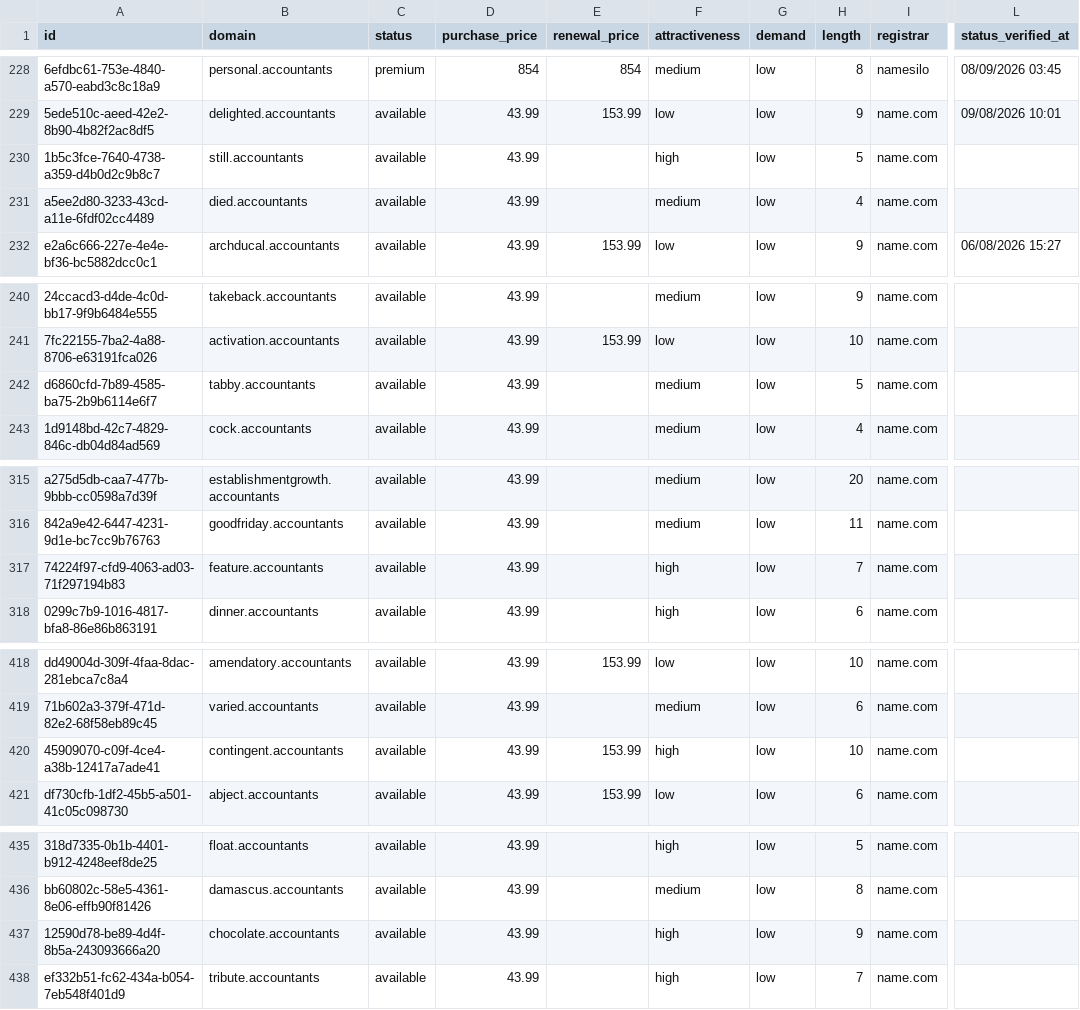
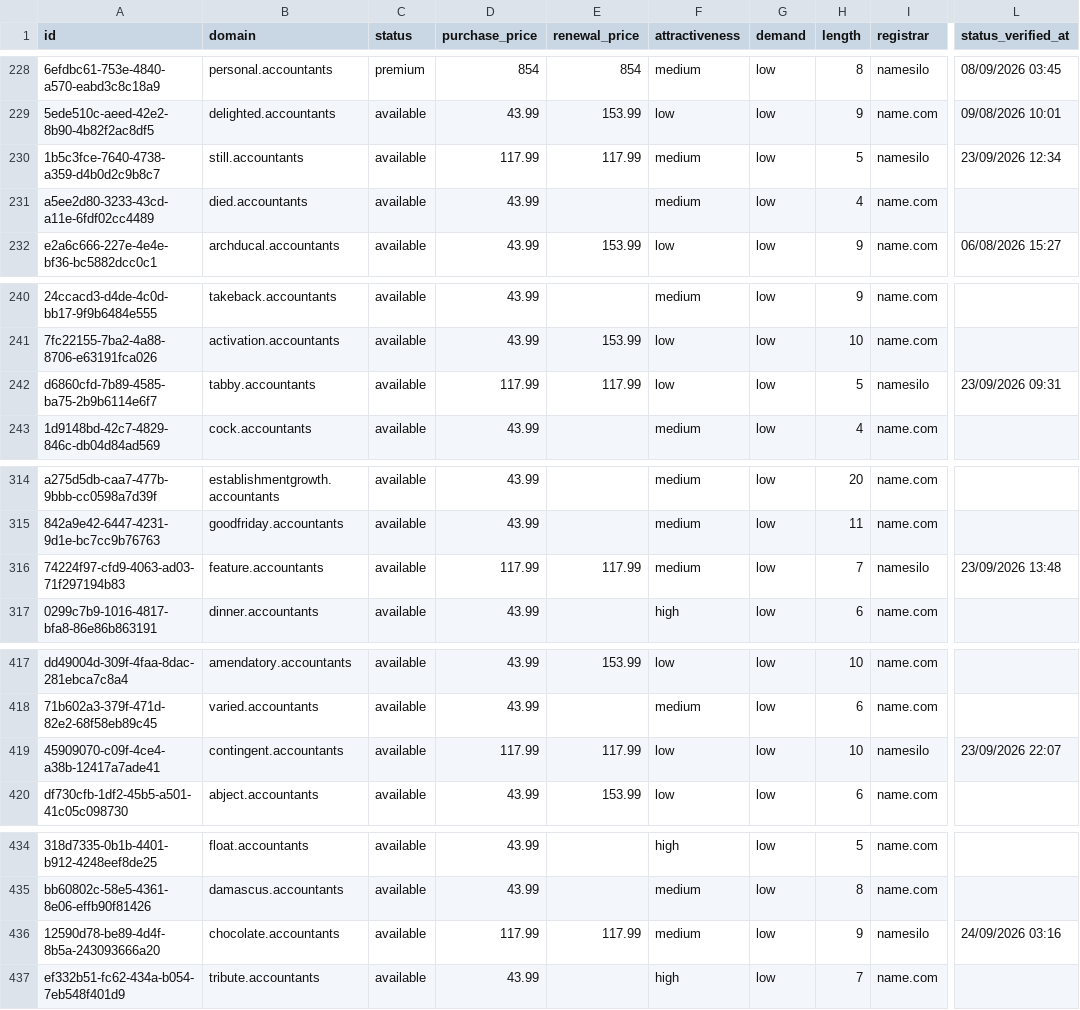
Before and after one commit to UniqueDomains/accountants-oneword-domains, a CSV file: accountants.csv, drawn as a sheet; only a part is shown, gaps mark what is left out; addresses are those after the commit; the diff covers the shown part only; the diff names each change by its address in the sheet, - before the commit and + after, or states it on an @@ line.

```diff
--- a/accountants.csv
+++ b/accountants.csv
-D230 (purchase_price): 43.99
+D230 (purchase_price): 117.99
-E230 (renewal_price): (empty)
+E230 (renewal_price): 117.99
-F230 (attractiveness): high
+F230 (attractiveness): medium
-I230 (registrar): name.com
+I230 (registrar): namesilo
-L230 (status_verified_at): (empty)
+L230 (status_verified_at): 23/09/2026 12:34
-D242 (purchase_price): 43.99
+D242 (purchase_price): 117.99
-E242 (renewal_price): (empty)
+E242 (renewal_price): 117.99
-F242 (attractiveness): medium
+F242 (attractiveness): low
-I242 (registrar): name.com
+I242 (registrar): namesilo
-L242 (status_verified_at): (empty)
+L242 (status_verified_at): 23/09/2026 09:31
-D316 (purchase_price): 43.99
+D316 (purchase_price): 117.99
-E316 (renewal_price): (empty)
+E316 (renewal_price): 117.99
-F316 (attractiveness): high
+F316 (attractiveness): medium
-I316 (registrar): name.com
+I316 (registrar): namesilo
-L316 (status_verified_at): (empty)
+L316 (status_verified_at): 23/09/2026 13:48
-D419 (purchase_price): 43.99
+D419 (purchase_price): 117.99
-E419 (renewal_price): 153.99
+E419 (renewal_price): 117.99
-F419 (attractiveness): high
+F419 (attractiveness): low
-I419 (registrar): name.com
+I419 (registrar): namesilo
-L419 (status_verified_at): (empty)
+L419 (status_verified_at): 23/09/2026 22:07
-D436 (purchase_price): 43.99
+D436 (purchase_price): 117.99
-E436 (renewal_price): (empty)
+E436 (renewal_price): 117.99
-F436 (attractiveness): high
+F436 (attractiveness): medium
-I436 (registrar): name.com
+I436 (registrar): namesilo
-L436 (status_verified_at): (empty)
+L436 (status_verified_at): 24/09/2026 03:16
```
Also changed, not shown: 1 added row, 1 removed row and 117 edited cells elsewhere in this file, 4 other files.
